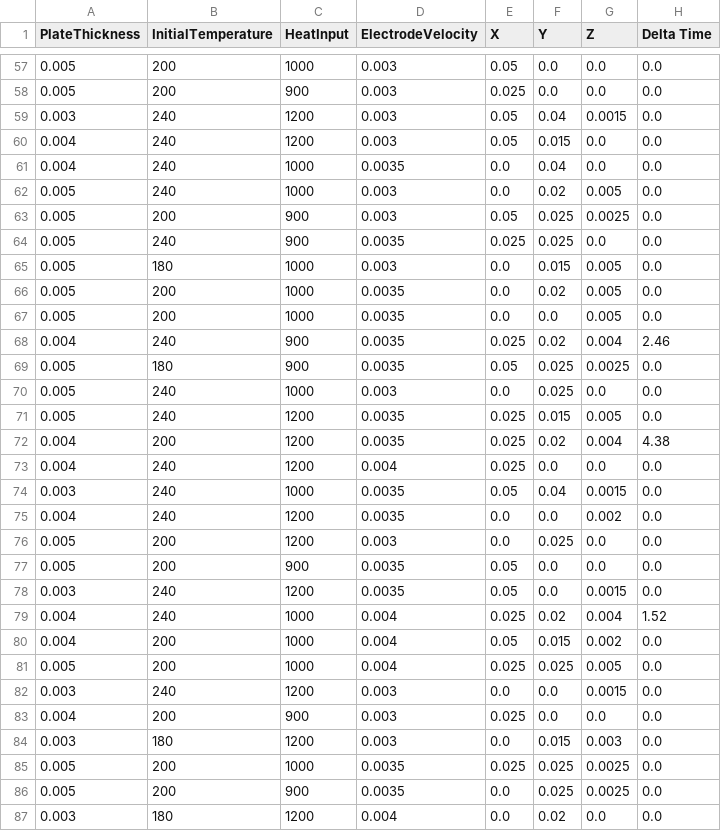
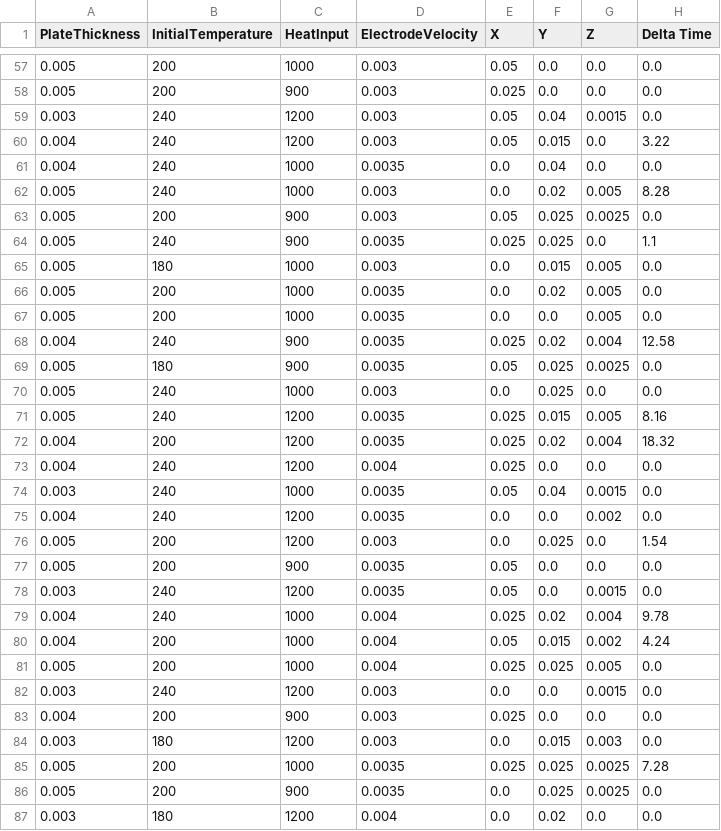
Before and after one commit to LPapakostas/welding_temperature_prediction, a CSV file: data/nn2/validation_dataset.csv, drawn as a sheet; only a part is shown, gaps mark what is left out; the diff covers the shown part only.

```diff
--- a/data/nn2/validation_dataset.csv
+++ b/data/nn2/validation_dataset.csv
@@ -59,7 +59,7 @@ PlateThickness,InitialTemperature,HeatInput,ElectrodeVelocity,X,Y,Z,Delta Time
 0.003,240,1200,0.003,0.05,0.04,0.0015,0.0
-0.004,240,1200,0.003,0.05,0.015,0.0,0.0
+0.004,240,1200,0.003,0.05,0.015,0.0,3.22
 0.004,240,1000,0.0035,0.0,0.04,0.0,0.0
-0.005,240,1000,0.003,0.0,0.02,0.005,0.0
+0.005,240,1000,0.003,0.0,0.02,0.005,8.28
 0.005,200,900,0.003,0.05,0.025,0.0025,0.0
-0.005,240,900,0.0035,0.025,0.025,0.0,0.0
+0.005,240,900,0.0035,0.025,0.025,0.0,1.1
 0.005,180,1000,0.003,0.0,0.015,0.005,0.0
@@ -67,7 +67,7 @@ PlateThickness,InitialTemperature,HeatInput,ElectrodeVelocity,X,Y,Z,Delta Time
 0.005,200,1000,0.0035,0.0,0.0,0.005,0.0
-0.004,240,900,0.0035,0.025,0.02,0.004,2.46
+0.004,240,900,0.0035,0.025,0.02,0.004,12.58
 0.005,180,900,0.0035,0.05,0.025,0.0025,0.0
 0.005,240,1000,0.003,0.0,0.025,0.0,0.0
-0.005,240,1200,0.0035,0.025,0.015,0.005,0.0
-0.004,200,1200,0.0035,0.025,0.02,0.004,4.38
+0.005,240,1200,0.0035,0.025,0.015,0.005,8.16
+0.004,200,1200,0.0035,0.025,0.02,0.004,18.32
 0.004,240,1200,0.004,0.025,0.0,0.0,0.0
@@ -75,7 +75,7 @@ PlateThickness,InitialTemperature,HeatInput,ElectrodeVelocity,X,Y,Z,Delta Time
 0.004,240,1200,0.0035,0.0,0.0,0.002,0.0
-0.005,200,1200,0.003,0.0,0.025,0.0,0.0
+0.005,200,1200,0.003,0.0,0.025,0.0,1.54
 0.005,200,900,0.0035,0.05,0.0,0.0,0.0
 0.003,240,1200,0.0035,0.05,0.0,0.0015,0.0
-0.004,240,1000,0.004,0.025,0.02,0.004,1.52
-0.004,200,1000,0.004,0.05,0.015,0.002,0.0
+0.004,240,1000,0.004,0.025,0.02,0.004,9.78
+0.004,200,1000,0.004,0.05,0.015,0.002,4.24
 0.005,200,1000,0.004,0.025,0.025,0.005,0.0
@@ -84,3 +84,3 @@ PlateThickness,InitialTemperature,HeatInput,ElectrodeVelocity,X,Y,Z,Delta Time
 0.003,180,1200,0.003,0.0,0.015,0.003,0.0
-0.005,200,1000,0.0035,0.025,0.025,0.0025,0.0
+0.005,200,1000,0.0035,0.025,0.025,0.0025,7.28
 0.005,200,900,0.0035,0.0,0.025,0.0025,0.0
```
Also changed, not shown: 81 edited cells elsewhere in this file, data/dataset_edited.csv, data/nn2/dataset.csv, 2 other files.
